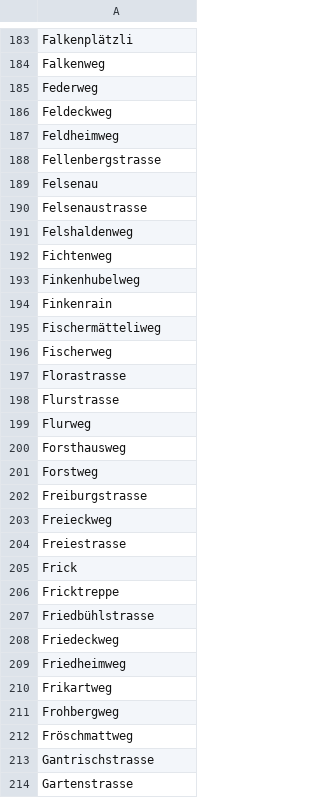
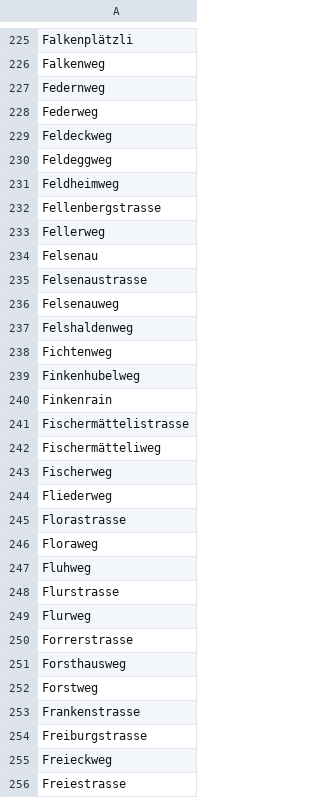
Before and after one commit to brawer/bern-addresses, a CSV file: src/streets.csv, drawn as a sheet; only a part is shown, gaps mark what is left out; the shorter side is filled out with more unchanged rows; the diff covers the shown part only.

```diff
--- a/src/streets.csv
+++ b/src/streets.csv
@@ -184,8 +226,12 @@ Falkenplätzli
 Falkenweg
+Federnweg
 Federweg
 Feldeckweg
+Feldeggweg
 Feldheimweg
 Fellenbergstrasse
+Fellerweg
 Felsenau
 Felsenaustrasse
+Felsenauweg
 Felshaldenweg
@@ -194,9 +240,15 @@ Finkenhubelweg
 Finkenrain
+Fischermättelistrasse
 Fischermätteliweg
 Fischerweg
+Fliederweg
 Florastrasse
+Floraweg
+Fluhweg
 Flurstrasse
 Flurweg
+Forrerstrasse
 Forsthausweg
 Forstweg
+Frankenstrasse
 Freiburgstrasse
```
Also changed, not shown: 184 added rows elsewhere in this file, src/street_abbrevs.csv, 58 other files.
